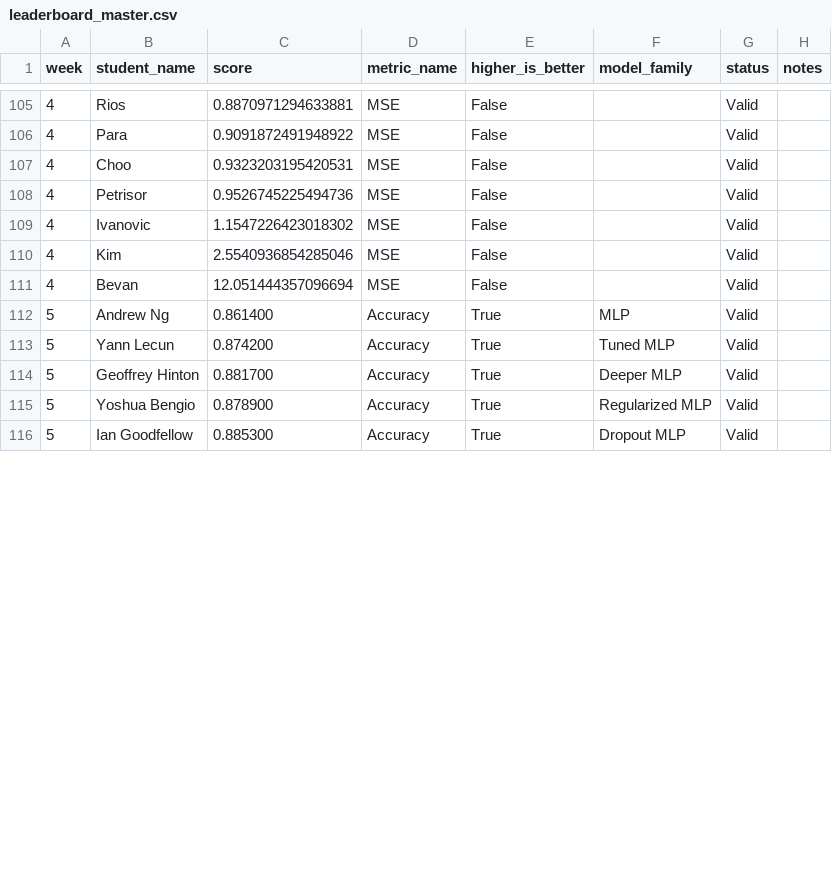
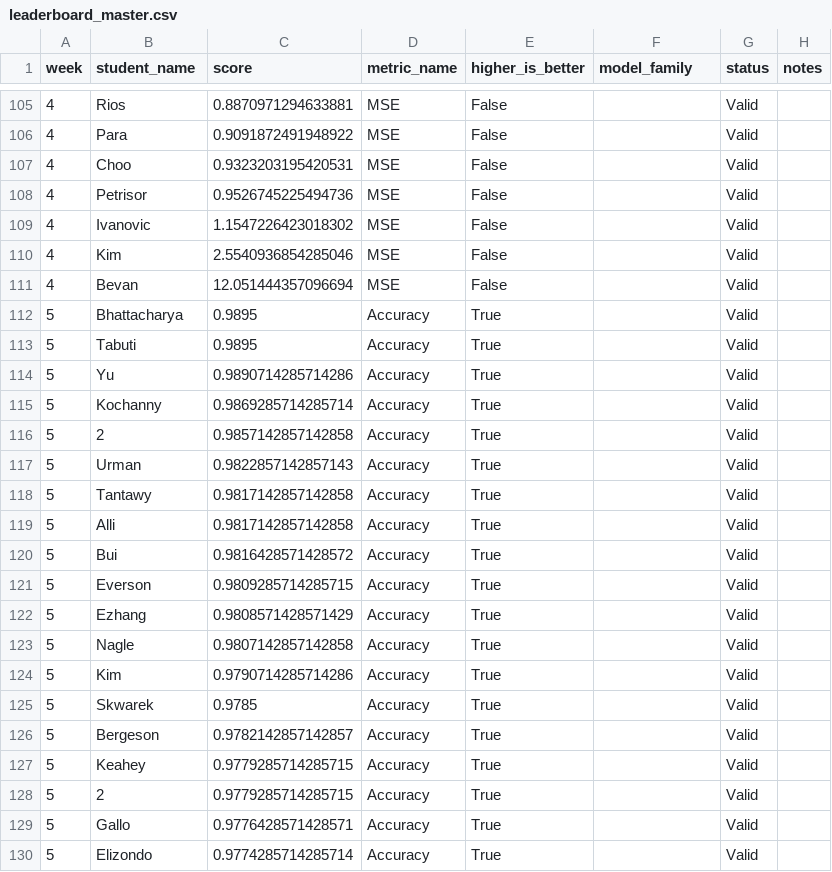
Before and after one commit to The-University-of-Chicago-DSI/mlii-challenger-dashboard, a CSV file: leaderboard_master.csv, drawn as a sheet; only a part is shown, gaps mark what is left out; the diff covers the shown part only.

Commit message:
Update Week 5 leaderboard

```diff
--- a/leaderboard_master.csv
+++ b/leaderboard_master.csv
@@ -111,6 +111,20 @@ week,student_name,score,metric_name,higher_is_better,model_family,status,notes
 4,Bevan,12.051444357096694,MSE,False,,Valid,
-5,Andrew Ng,0.861400,Accuracy,True,MLP,Valid,
-5,Yann Lecun,0.874200,Accuracy,True,Tuned MLP,Valid,
-5,Geoffrey Hinton,0.881700,Accuracy,True,Deeper MLP,Valid,
-5,Yoshua Bengio,0.878900,Accuracy,True,Regularized MLP,Valid,
-5,Ian Goodfellow,0.885300,Accuracy,True,Dropout MLP,Valid,
+5,Bhattacharya,0.9895,Accuracy,True,,Valid,
+5,Tabuti,0.9895,Accuracy,True,,Valid,
+5,Yu,0.9890714285714286,Accuracy,True,,Valid,
+5,Kochanny,0.9869285714285714,Accuracy,True,,Valid,
+5,2,0.9857142857142858,Accuracy,True,,Valid,
+5,Urman,0.9822857142857143,Accuracy,True,,Valid,
+5,Tantawy,0.9817142857142858,Accuracy,True,,Valid,
+5,Alli,0.9817142857142858,Accuracy,True,,Valid,
+5,Bui,0.9816428571428572,Accuracy,True,,Valid,
+5,Everson,0.9809285714285715,Accuracy,True,,Valid,
+5,Ezhang,0.9808571428571429,Accuracy,True,,Valid,
+5,Nagle,0.9807142857142858,Accuracy,True,,Valid,
+5,Kim,0.9790714285714286,Accuracy,True,,Valid,
+5,Skwarek,0.9785,Accuracy,True,,Valid,
+5,Bergeson,0.9782142857142857,Accuracy,True,,Valid,
+5,Keahey,0.9779285714285715,Accuracy,True,,Valid,
+5,2,0.9779285714285715,Accuracy,True,,Valid,
+5,Gallo,0.9776428571428571,Accuracy,True,,Valid,
+5,Elizondo,0.9774285714285714,Accuracy,True,,Valid,
```
Also changed, not shown: 9 added rows and 3 edited cells elsewhere in this file, 1 other file.
